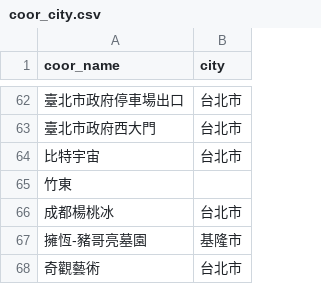
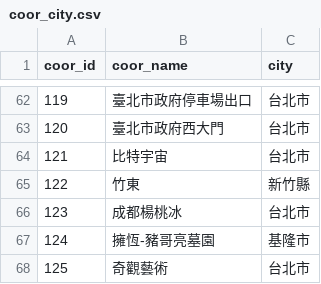
Before and after one commit to henrylin642/LiG-DataCenter, a CSV file: data/coor_city.csv, drawn as a sheet; only a part is shown, gaps mark what is left out; addresses are those after the commit; the diff covers the shown part only; the diff names each change by its address in the sheet, - before the commit and + after, or states it on an @@ line.

Commit message:
Update coor_city.csv

```diff
--- a/data/coor_city.csv
+++ b/data/coor_city.csv
+column A (coor_id), rows 62-68: 119 | 120 | 121 | 122 | 123 | 124 | 125
-C65 (city): (empty)
+C65 (city): 新竹縣
```
Also changed, not shown: 5 added rows, 2 removed rows and 23 edited cells elsewhere in this file.
